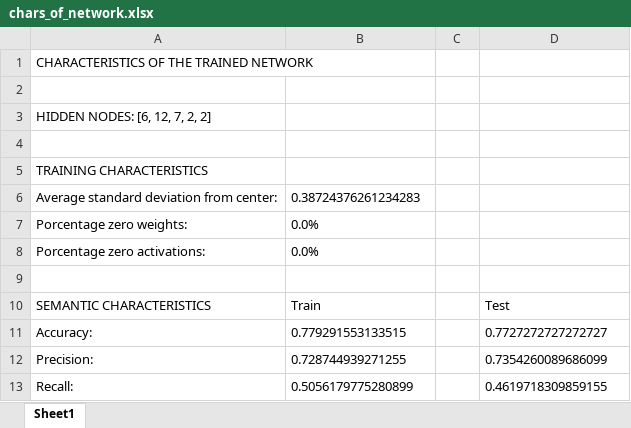
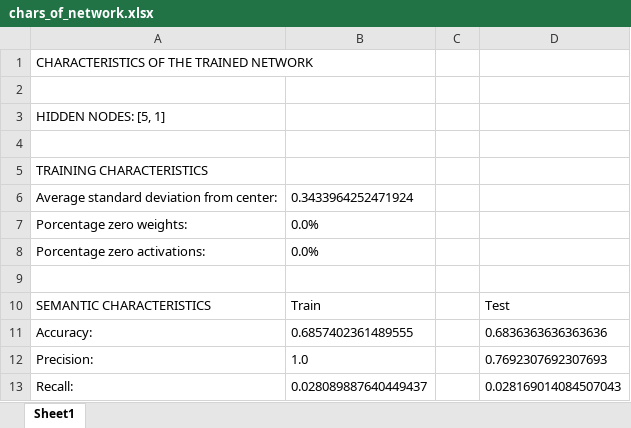
Before and after one commit to camgbus/DeepRED, an Excel workbook: results/TitanicHakankBinary/1/chars_of_network.xlsx, sheet Sheet1, drawn as a sheet; values as stored, in another font and other column widths than the file's, no borders; the diff names each change by its address in the sheet, - before the commit and + after, or states it on an @@ line.

```diff
--- a/results/TitanicHakankBinary/1/chars_of_network.xlsx (sheet Sheet1)
+++ b/results/TitanicHakankBinary/1/chars_of_network.xlsx (sheet Sheet1)
-A3: HIDDEN NODES: [6, 12, 7, 2, 2]
+A3: HIDDEN NODES: [5, 1]
-B6: 0.38724376261234283
+B6: 0.3433964252471924
-B11: 0.779291553133515
+B11: 0.6857402361489555
-D11: 0.7727272727272727
+D11: 0.6836363636363636
-B12: 0.728744939271255
+B12: 1.0
-D12: 0.7354260089686099
+D12: 0.7692307692307693
-B13: 0.5056179775280899
+B13: 0.028089887640449437
-D13: 0.4619718309859155
+D13: 0.028169014084507043
```
Also changed, not shown: results/TitanicHakankBinary/1/evaluation.xlsx, results/TitanicHakankBinary/1/symbol_dict.xlsx, 27 other files.
